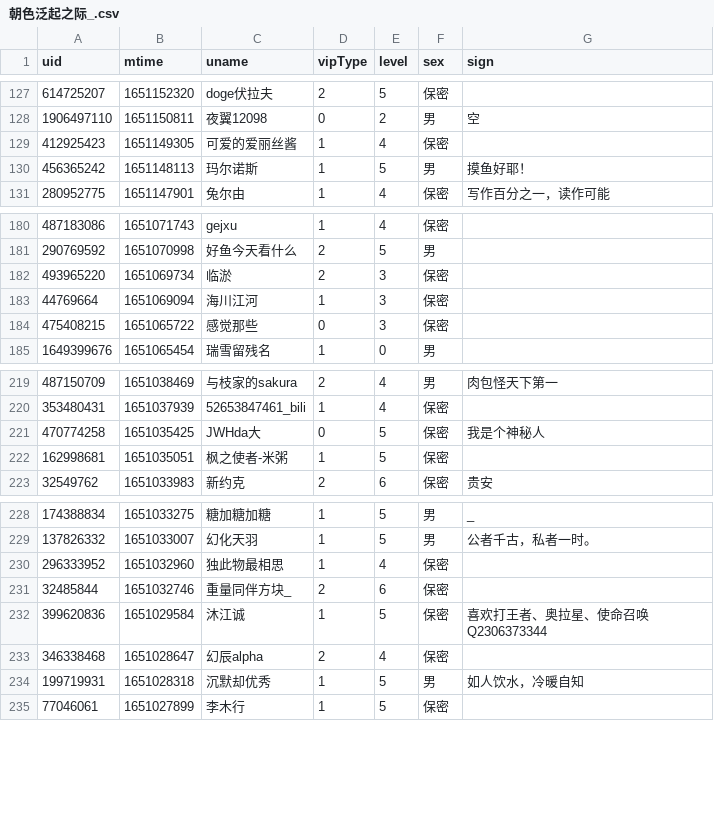
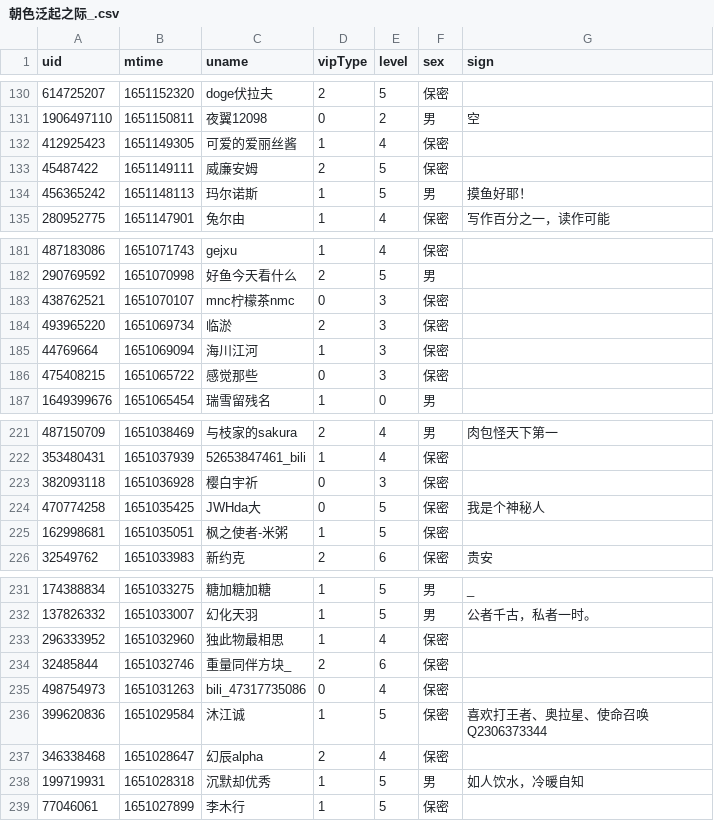
Before and after one commit to Brx86/web, a CSV file: 439916362/朝色泛起之际_.csv, drawn as a sheet; only a part is shown, gaps mark what is left out; the diff covers the shown part only.

```diff
--- a/439916362/朝色泛起之际_.csv
+++ b/439916362/朝色泛起之际_.csv
@@ -129,2 +132,3 @@ uid,mtime,uname,vipType,level,sex,sign
 412925423,1651149305,可爱的爱丽丝酱,1,4,保密,
+45487422,1651149111,威廉安姆,2,5,保密,
 456365242,1651148113,玛尔诺斯,1,5,男,摸鱼好耶！
@@ -181,2 +182,3 @@ uid,mtime,uname,vipType,level,sex,sign
 290769592,1651070998,好鱼今天看什么,2,5,男,
+438762521,1651070107,mnc柠檬茶nmc,0,3,保密,
 493965220,1651069734,临淤,2,3,保密,
@@ -220,2 +222,3 @@ uid,mtime,uname,vipType,level,sex,sign
 353480431,1651037939,52653847461_bili,1,4,保密,
+382093118,1651036928,樱白宇祈,0,3,保密,
 470774258,1651035425,JWHda大,0,5,保密,我是个神秘人
@@ -231,2 +234,3 @@ uid,mtime,uname,vipType,level,sex,sign
 32485844,1651032746,重量同伴方块_,2,6,保密,
+498754973,1651031263,bili_47317735086,0,4,保密,
 399620836,1651029584,沐江诚,1,5,保密,喜欢打王者、奥拉星、使命召唤 Q2306373344
```
Also changed, not shown: 11 added rows, 15 removed rows and 1 edited cell elsewhere in this file, 172809260/晨露ZLQ.csv, 25773550/Ayatale.csv, 3 other files.
